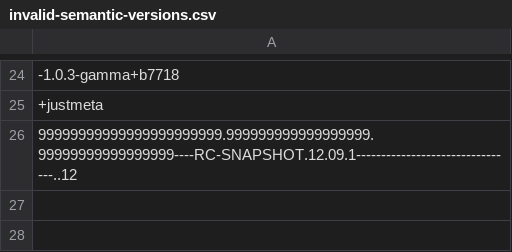
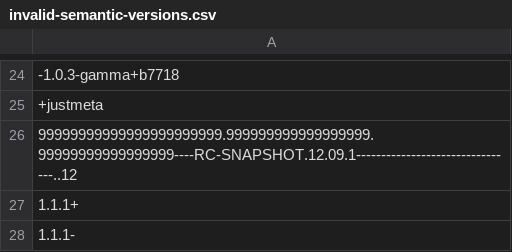
Before and after one commit to splitio/javascript-commons, a CSV file: src/evaluator/matchers/__tests__/mocks/invalid-semantic-versions.csv, drawn as a sheet; only a part is shown, gaps mark what is left out; the diff names each change by its address in the sheet, - before the commit and + after, or states it on an @@ line.

```diff
--- a/src/evaluator/matchers/__tests__/mocks/invalid-semantic-versions.csv
+++ b/src/evaluator/matchers/__tests__/mocks/invalid-semantic-versions.csv
+row 27: 1.1.1+
+row 28: 1.1.1-
```
Also changed, not shown: src/evaluator/matchers/__tests__/mocks/equal-to-semver.csv.
